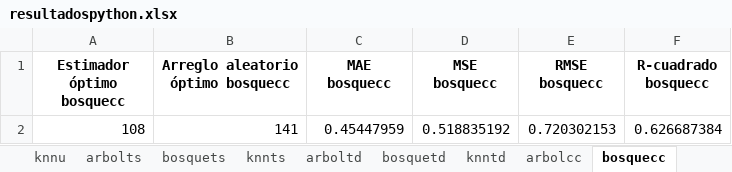
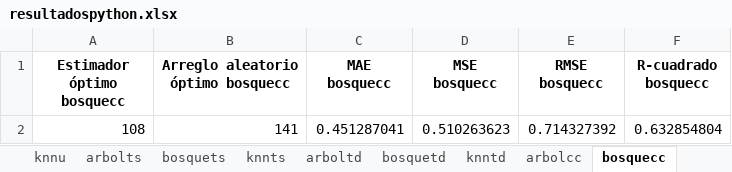
Before and after one commit to paco-da/utilidad_clinica_ml, an Excel workbook: resultadospython.xlsx, sheet bosquecc, drawn as a sheet; values as stored, in another font and other column widths than the file's, no borders; the diff names each change by its address in the sheet, - before the commit and + after, or states it on an @@ line.

```diff
--- a/resultadospython.xlsx (sheet bosquecc)
+++ b/resultadospython.xlsx (sheet bosquecc)
-C2 (MAE bosquecc): 0.45447959
+C2 (MAE bosquecc): 0.451287041
-D2 (MSE bosquecc): 0.518835192
+D2 (MSE bosquecc): 0.510263623
-E2 (RMSE bosquecc): 0.720302153
+E2 (RMSE bosquecc): 0.714327392
-F2 (R-cuadrado bosquecc): 0.626687384
+F2 (R-cuadrado bosquecc): 0.632854804
```
Also changed, not shown: sheet Prueb (2), sheet ResltNumericas, sheet ResltCategoricas, sheet bosquets, sheet arbolts, sheet bosquetd, 1 more sheet, datos.xlsx, 1 other file.
